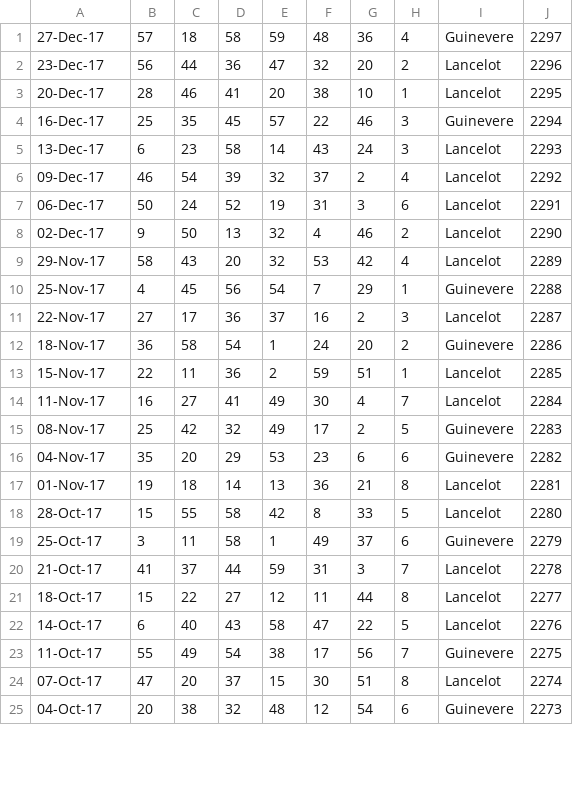
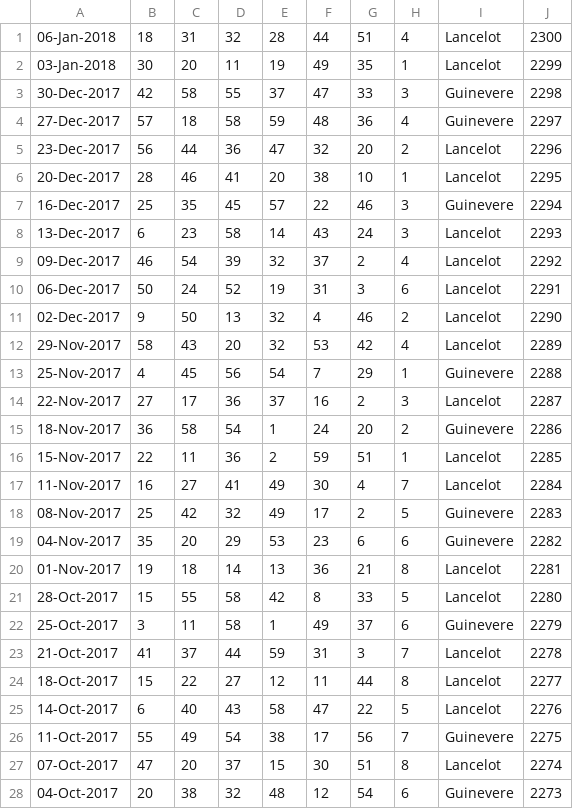
Before and after one commit to pastorcmentarny/DomJavaKB, a CSV file: src/main/resources/lotto/lotto-hotpicks-draw-history.csv, drawn as a sheet; only a part is shown; the diff covers the shown part only.

Commit message:
add all known to me draws for hotpicks

```diff
--- a/src/main/resources/lotto/lotto-hotpicks-draw-history.csv
+++ b/src/main/resources/lotto/lotto-hotpicks-draw-history.csv
@@ -1,25 +1,28 @@
-27-Dec-17,57,18,58,59,48,36,4,Guinevere,2297
-23-Dec-17,56,44,36,47,32,20,2,Lancelot ,2296
-20-Dec-17,28,46,41,20,38,10,1,Lancelot ,2295
-16-Dec-17,25,35,45,57,22,46,3,Guinevere,2294
-13-Dec-17,6 ,23,58,14,43,24,3,Lancelot ,2293
-09-Dec-17,46,54,39,32,37,2 ,4,Lancelot ,2292
-06-Dec-17,50,24,52,19,31,3 ,6,Lancelot ,2291
-02-Dec-17,9 ,50,13,32,4 ,46,2,Lancelot ,2290
-29-Nov-17,58,43,20,32,53,42,4,Lancelot ,2289
-25-Nov-17,4 ,45,56,54,7 ,29,1,Guinevere,2288
-22-Nov-17,27,17,36,37,16,2 ,3,Lancelot ,2287
-18-Nov-17,36,58,54,1 ,24,20,2,Guinevere,2286
-15-Nov-17,22,11,36,2 ,59,51,1,Lancelot ,2285
-11-Nov-17,16,27,41,49,30,4 ,7,Lancelot ,2284
-08-Nov-17,25,42,32,49,17,2 ,5,Guinevere,2283
-04-Nov-17,35,20,29,53,23,6 ,6,Guinevere,2282
-01-Nov-17,19,18,14,13,36,21,8,Lancelot ,2281
-28-Oct-17,15,55,58,42,8 ,33,5,Lancelot ,2280
-25-Oct-17,3 ,11,58,1 ,49,37,6,Guinevere,2279
-21-Oct-17,41,37,44,59,31,3 ,7,Lancelot ,2278
-18-Oct-17,15,22,27,12,11,44,8,Lancelot ,2277
-14-Oct-17,6 ,40,43,58,47,22,5,Lancelot ,2276
-11-Oct-17,55,49,54,38,17,56,7,Guinevere,2275
-07-Oct-17,47,20,37,15,30,51,8,Lancelot ,2274
-04-Oct-17,20,38,32,48,12,54,6,Guinevere,2273
+06-Jan-2018,18,31,32,28,44,51,4,Lancelot,2300
+03-Jan-2018,30,20,11,19,49,35,1,Lancelot,2299
+30-Dec-2017,42,58,55,37,47,33,3,Guinevere,2298
+27-Dec-2017,57,18,58,59,48,36,4,Guinevere,2297
+23-Dec-2017,56,44,36,47,32,20,2,Lancelot,2296
+20-Dec-2017,28,46,41,20,38,10,1,Lancelot,2295
+16-Dec-2017,25,35,45,57,22,46,3,Guinevere,2294
+13-Dec-2017,6,23,58,14,43,24,3,Lancelot,2293
+09-Dec-2017,46,54,39,32,37,2,4,Lancelot,2292
+06-Dec-2017,50,24,52,19,31,3,6,Lancelot,2291
+02-Dec-2017,9,50,13,32,4,46,2,Lancelot,2290
+29-Nov-2017,58,43,20,32,53,42,4,Lancelot,2289
+25-Nov-2017,4,45,56,54,7,29,1,Guinevere,2288
+22-Nov-2017,27,17,36,37,16,2,3,Lancelot,2287
+18-Nov-2017,36,58,54,1,24,20,2,Guinevere,2286
+15-Nov-2017,22,11,36,2,59,51,1,Lancelot,2285
+11-Nov-2017,16,27,41,49,30,4,7,Lancelot,2284
+08-Nov-2017,25,42,32,49,17,2,5,Guinevere,2283
+04-Nov-2017,35,20,29,53,23,6,6,Guinevere,2282
+01-Nov-2017,19,18,14,13,36,21,8,Lancelot,2281
+28-Oct-2017,15,55,58,42,8,33,5,Lancelot,2280
+25-Oct-2017,3,11,58,1,49,37,6,Guinevere,2279
+21-Oct-2017,41,37,44,59,31,3,7,Lancelot,2278
+18-Oct-2017,15,22,27,12,11,44,8,Lancelot,2277
+14-Oct-2017,6,40,43,58,47,22,5,Lancelot,2276
+11-Oct-2017,55,49,54,38,17,56,7,Guinevere,2275
+07-Oct-2017,47,20,37,15,30,51,8,Lancelot,2274
+04-Oct-2017,20,38,32,48,12,54,6,Guinevere,2273
```
Also changed, not shown: 2 removed rows and 24 edited cells elsewhere in this file, 2 other files.
